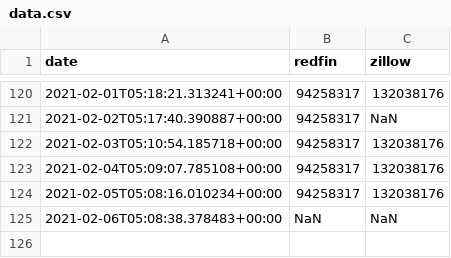
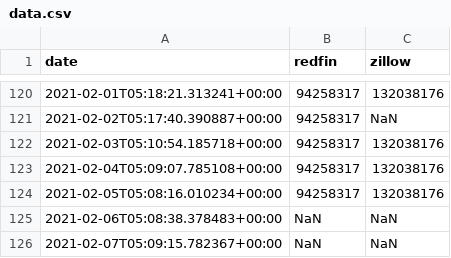
Before and after one commit to williamsmj/real-estate-scrape, a CSV file: data.csv, drawn as a sheet; only a part is shown, gaps mark what is left out.

```diff
--- a/data.csv
+++ b/data.csv
@@ -125 +125,2 @@ date,redfin,zillow
 2021-02-06T05:08:38.378483+00:00,NaN,NaN
+2021-02-07T05:09:15.782367+00:00,NaN,NaN
```
Also changed, not shown: 1 other file.
